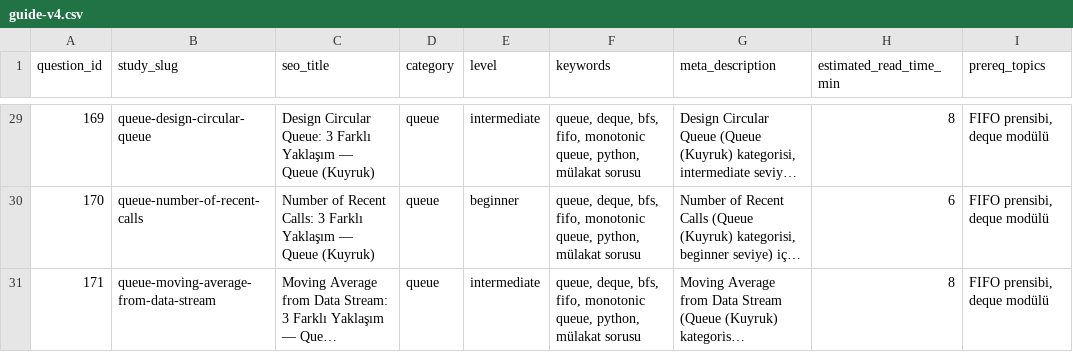
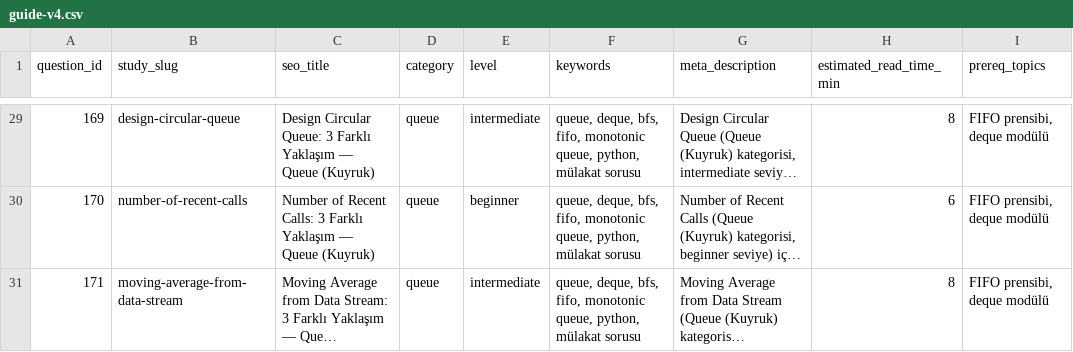
Before and after one commit to kaleminkuheylani/pymulakat-backend, a CSV file: data/guide-v4.csv, drawn as a sheet; only a part is shown, gaps mark what is left out; long unchanged cells end in …; the diff covers the shown part only; the diff names each change by its address in the sheet, - before the commit and + after, or states it on an @@ line.

Commit message:
fix(data): study_slug kategori prefix'ten arindirildi
Önceki: study_slug = 'dynamic-programming-climbing-stairs'
Yeni:   study_slug = 'climbing-stairs'

Neden:
- Frontend route = /interviews/[cat]/[slug]/study
  params.id = 'climbing-stairs' (kategorisiz title slug)
- Backend endpoint /api/v2/guides/by-slug/{slug} tam olarak o slug bekliyor
- Önceki format URL slug'ıyla çakıştığı için 404

Cache temizleme: Backend _GUIDE_CACHE modül seviyesinde bir kez yüklenir.
Deployment sonrası Railway fresh instance otomatik temiz olur.

Hash çakışma kontrolü: 0 duplicate (30 unique slug)

```diff
--- a/data/guide-v4.csv
+++ b/data/guide-v4.csv
-B29 (study_slug): queue-design-circular-queue
+B29 (study_slug): design-circular-queue
-B30 (study_slug): queue-number-of-recent-calls
+B30 (study_slug): number-of-recent-calls
-B31 (study_slug): queue-moving-average-from-data-stream
+B31 (study_slug): moving-average-from-data-stream
```
Also changed, not shown: 27 edited cells elsewhere in this file.
